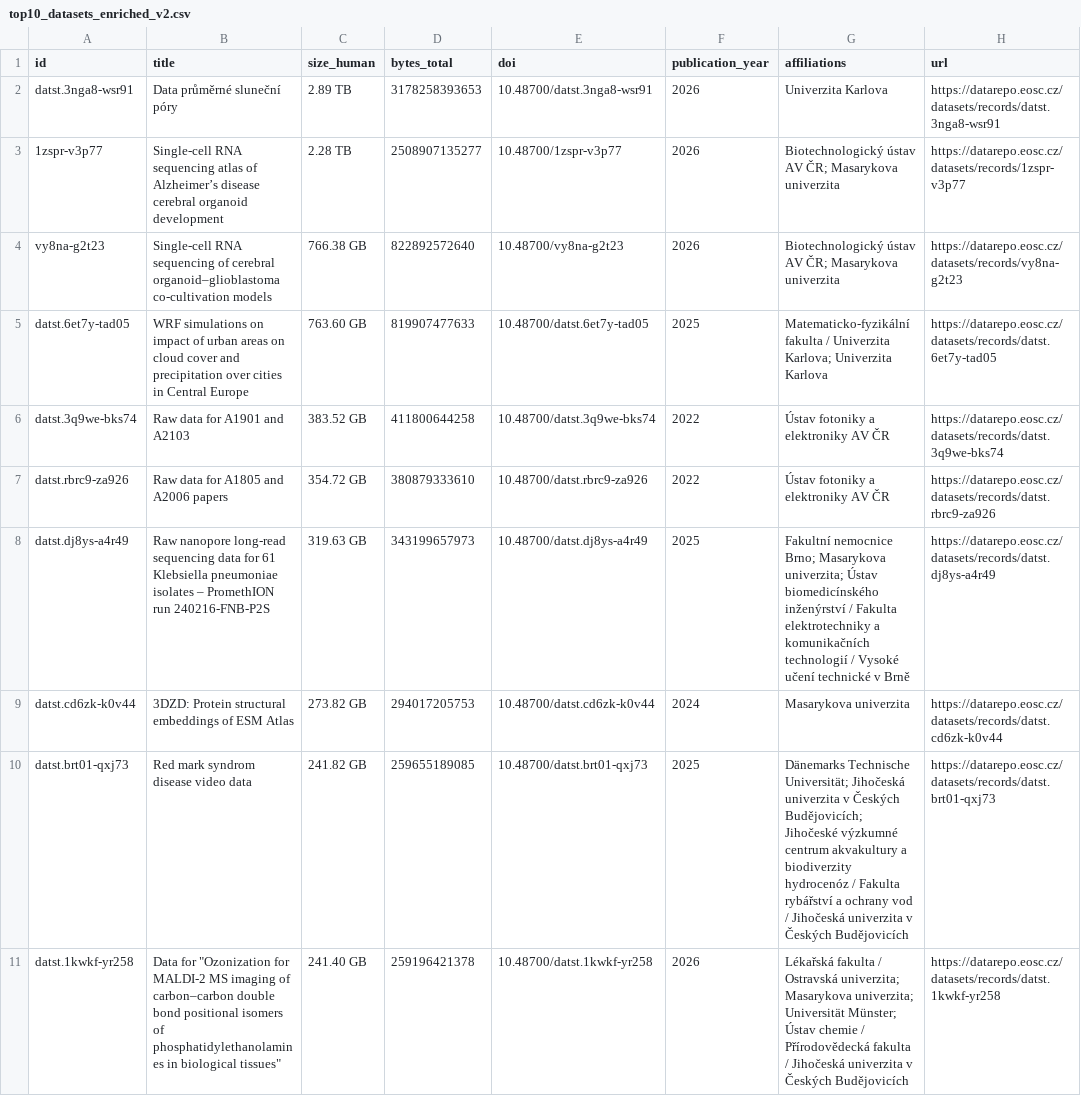
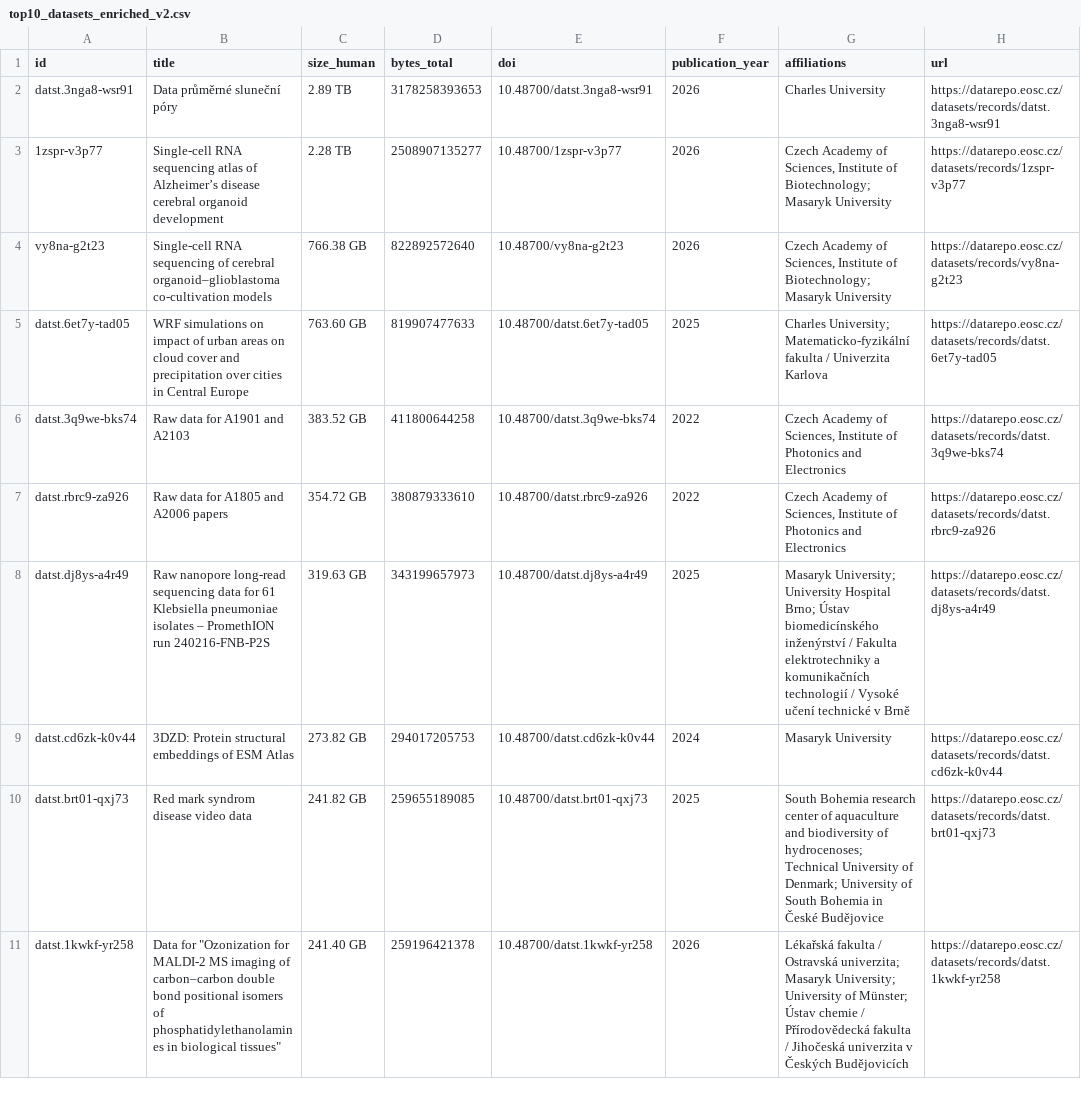
Before and after one commit to dmiksik/catch-all, a CSV file: nrp_dump/top10_datasets_enriched_v2.csv, drawn as a sheet.

```diff
--- a/nrp_dump/top10_datasets_enriched_v2.csv
+++ b/nrp_dump/top10_datasets_enriched_v2.csv
@@ -1,11 +1,11 @@
 id,title,size_human,bytes_total,doi,publication_year,affiliations,url
-datst.3nga8-wsr91,Data průměrné sluneční póry,2.89 TB,3178258393653,10.48700/datst.3nga8-wsr91,2026,Univerzita Karlova,https://datarepo.eosc.cz/datasets/records/datst.3nga8-wsr91
-1zspr-v3p77,Single-cell RNA sequencing atlas of Alzheimer’s disease cerebral organoid development,2.28 TB,2508907135277,10.48700/1zspr-v3p77,2026,Biotechnologický ústav AV ČR; Masarykova univerzita,https://datarepo.eosc.cz/datasets/records/1zspr-v3p77
-vy8na-g2t23,Single-cell RNA sequencing of cerebral organoid–glioblastoma co-cultivation models,766.38 GB,822892572640,10.48700/vy8na-g2t23,2026,Biotechnologický ústav AV ČR; Masarykova univerzita,https://datarepo.eosc.cz/datasets/records/vy8na-g2t23
-datst.6et7y-tad05,WRF simulations on impact of urban areas on cloud cover and precipitation over cities in Central Europe,763.60 GB,819907477633,10.48700/datst.6et7y-tad05,2025,Matematicko-fyzikální fakulta / Univerzita Karlova; Univerzita Karlova,https://datarepo.eosc.cz/datasets/records/datst.6et7y-tad05
-datst.3q9we-bks74,Raw data for A1901 and A2103,383.52 GB,411800644258,10.48700/datst.3q9we-bks74,2022,Ústav fotoniky a elektroniky AV ČR,https://datarepo.eosc.cz/datasets/records/datst.3q9we-bks74
-datst.rbrc9-za926,Raw data for A1805 and A2006 papers,354.72 GB,380879333610,10.48700/datst.rbrc9-za926,2022,Ústav fotoniky a elektroniky AV ČR,https://datarepo.eosc.cz/datasets/records/datst.rbrc9-za926
-datst.dj8ys-a4r49,Raw nanopore long-read sequencing data for 61 Klebsiella pneumoniae isolates – PromethION run 240216-FNB-P2S,319.63 GB,343199657973,10.48700/datst.dj8ys-a4r49,2025,Fakultní nemocnice Brno; Masarykova univerzita; Ústav biomedicínského inženýrství / Fakulta elektrotechniky a komunikačních technologií / Vysoké učení technické v Brně,https://datarepo.eosc.cz/datasets/records/datst.dj8ys-a4r49
-datst.cd6zk-k0v44,3DZD: Protein structural embeddings of ESM Atlas,273.82 GB,294017205753,10.48700/datst.cd6zk-k0v44,2024,Masarykova univerzita,https://datarepo.eosc.cz/datasets/records/datst.cd6zk-k0v44
-datst.brt01-qxj73,Red mark syndrom disease video data,241.82 GB,259655189085,10.48700/datst.brt01-qxj73,2025,Dänemarks Technische Universität; Jihočeská univerzita v Českých Budějovicích; Jihočeské výzkumné centrum akvakultury a biodiverzity hydrocenóz / Fakulta rybářství a ochrany vod / Jihočeská univerzita v Českých Budějovicích,https://datarepo.eosc.cz/datasets/records/datst.brt01-qxj73
-datst.1kwkf-yr258,"Data for ""Ozonization for MALDI-2 MS imaging of carbon–carbon double bond positional isomers of phosphatidylethanolamines in biological tissues""",241.40 GB,259196421378,10.48700/datst.1kwkf-yr258,2026,Lékařská fakulta / Ostravská univerzita; Masarykova univerzita; Universität Münster; Ústav chemie / Přírodovědecká fakulta / Jihočeská univerzita v Českých Budějovicích,https://datarepo.eosc.cz/datasets/records/datst.1kwkf-yr258
+datst.3nga8-wsr91,Data průměrné sluneční póry,2.89 TB,3178258393653,10.48700/datst.3nga8-wsr91,2026,Charles University,https://datarepo.eosc.cz/datasets/records/datst.3nga8-wsr91
+1zspr-v3p77,Single-cell RNA sequencing atlas of Alzheimer’s disease cerebral organoid development,2.28 TB,2508907135277,10.48700/1zspr-v3p77,2026,"Czech Academy of Sciences, Institute of Biotechnology; Masaryk University",https://datarepo.eosc.cz/datasets/records/1zspr-v3p77
+vy8na-g2t23,Single-cell RNA sequencing of cerebral organoid–glioblastoma co-cultivation models,766.38 GB,822892572640,10.48700/vy8na-g2t23,2026,"Czech Academy of Sciences, Institute of Biotechnology; Masaryk University",https://datarepo.eosc.cz/datasets/records/vy8na-g2t23
+datst.6et7y-tad05,WRF simulations on impact of urban areas on cloud cover and precipitation over cities in Central Europe,763.60 GB,819907477633,10.48700/datst.6et7y-tad05,2025,Charles University; Matematicko-fyzikální fakulta / Univerzita Karlova,https://datarepo.eosc.cz/datasets/records/datst.6et7y-tad05
+datst.3q9we-bks74,Raw data for A1901 and A2103,383.52 GB,411800644258,10.48700/datst.3q9we-bks74,2022,"Czech Academy of Sciences, Institute of Photonics and Electronics",https://datarepo.eosc.cz/datasets/records/datst.3q9we-bks74
+datst.rbrc9-za926,Raw data for A1805 and A2006 papers,354.72 GB,380879333610,10.48700/datst.rbrc9-za926,2022,"Czech Academy of Sciences, Institute of Photonics and Electronics",https://datarepo.eosc.cz/datasets/records/datst.rbrc9-za926
+datst.dj8ys-a4r49,Raw nanopore long-read sequencing data for 61 Klebsiella pneumoniae isolates – PromethION run 240216-FNB-P2S,319.63 GB,343199657973,10.48700/datst.dj8ys-a4r49,2025,Masaryk University; University Hospital Brno; Ústav biomedicínského inženýrství / Fakulta elektrotechniky a komunikačních technologií / Vysoké učení technické v Brně,https://datarepo.eosc.cz/datasets/records/datst.dj8ys-a4r49
+datst.cd6zk-k0v44,3DZD: Protein structural embeddings of ESM Atlas,273.82 GB,294017205753,10.48700/datst.cd6zk-k0v44,2024,Masaryk University,https://datarepo.eosc.cz/datasets/records/datst.cd6zk-k0v44
+datst.brt01-qxj73,Red mark syndrom disease video data,241.82 GB,259655189085,10.48700/datst.brt01-qxj73,2025,South Bohemia research center of aquaculture and biodiversity of hydrocenoses; Technical University of Denmark; University of South Bohemia in České Budějovice,https://datarepo.eosc.cz/datasets/records/datst.brt01-qxj73
+datst.1kwkf-yr258,"Data for ""Ozonization for MALDI-2 MS imaging of carbon–carbon double bond positional isomers of phosphatidylethanolamines in biological tissues""",241.40 GB,259196421378,10.48700/datst.1kwkf-yr258,2026,Lékařská fakulta / Ostravská univerzita; Masaryk University; University of Münster; Ústav chemie / Přírodovědecká fakulta / Jihočeská univerzita v Českých Budějovicích,https://datarepo.eosc.cz/datasets/records/datst.1kwkf-yr258
```
Also changed, not shown: 3 other files.
